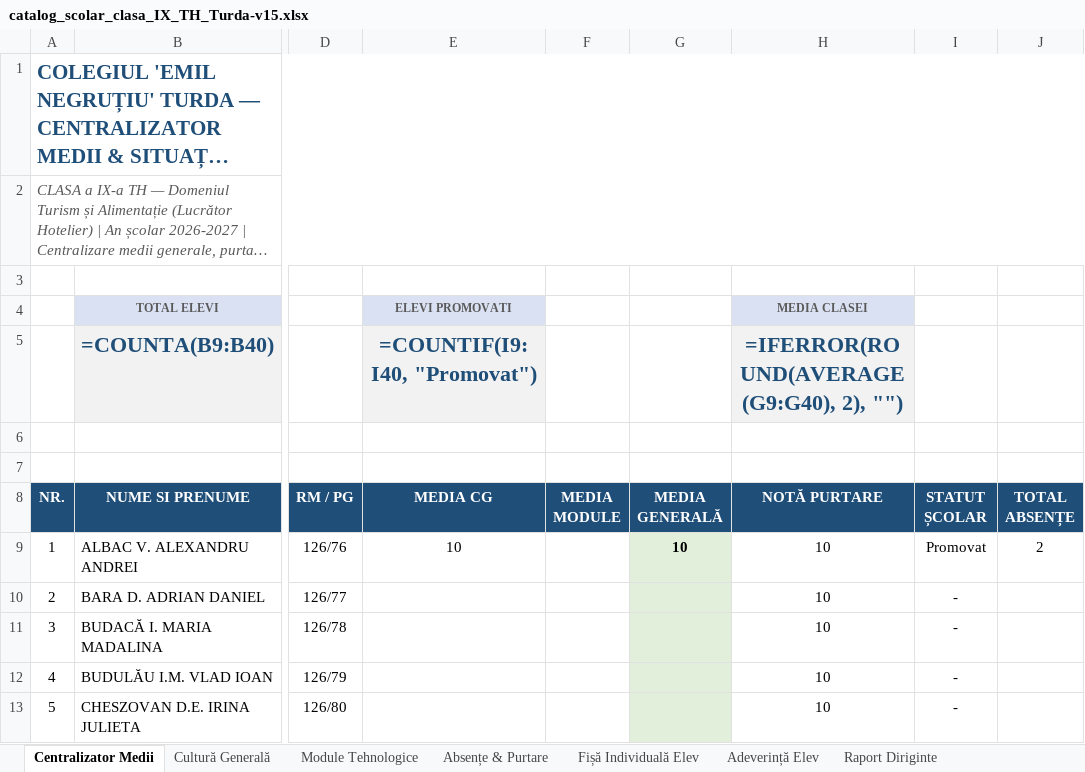
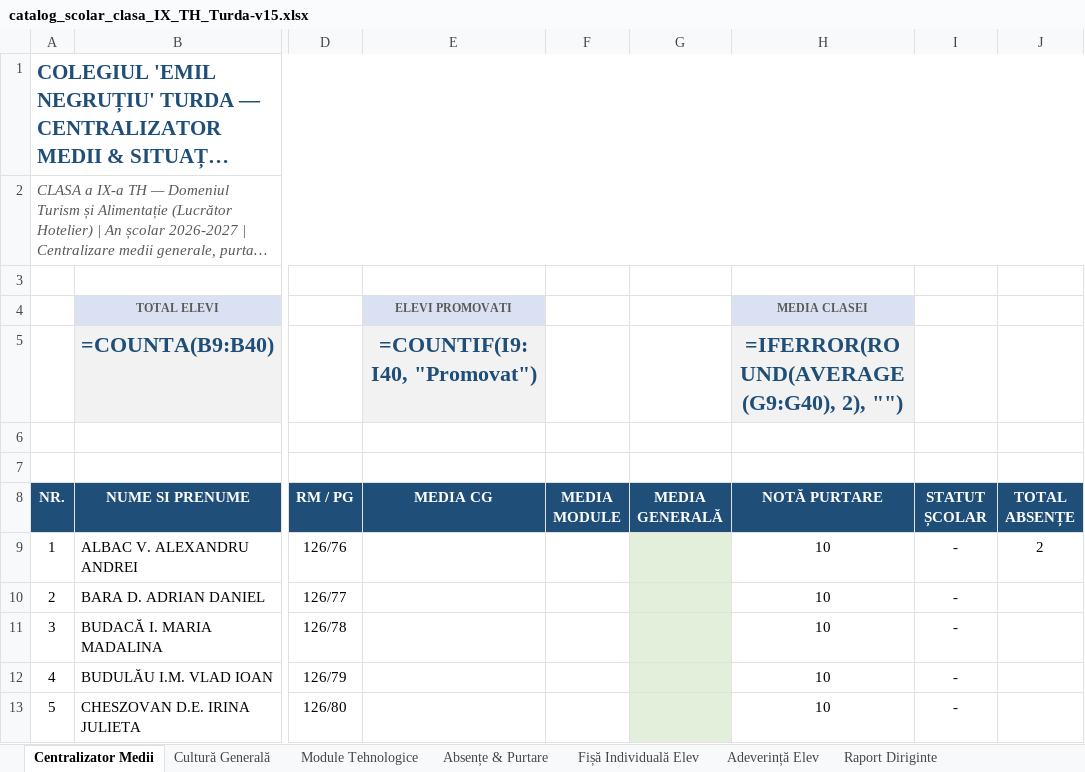
Before and after one commit to profudeconta-sketch/catalog-online, an Excel workbook: catalog_scolar_clasa_IX_TH_Turda-v15.xlsx, sheet Centralizator Medii, drawn as a sheet; only a part is shown, gaps mark what is left out; long unchanged cells end in …; values as stored, in another font and other column widths than the file's, no borders; formulas without a stored value are shown as written; 1 other sheet too large or unreadable and not compared; the diff names each change by its address in the sheet, - before the commit and + after, or states it on an @@ line.

Commit message:
Update automat catalog: 28.09.2026 04:54

```diff
--- a/catalog_scolar_clasa_IX_TH_Turda-v15.xlsx (sheet Centralizator Medii)
+++ b/catalog_scolar_clasa_IX_TH_Turda-v15.xlsx (sheet Centralizator Medii)
-E9 (MEDIA CG): 10
+E9 (MEDIA CG): (empty)
-G9 (MEDIA GENERALĂ): 10
+G9 (MEDIA GENERALĂ): (empty)
-I9 (STATUT ȘCOLAR): Promovat
+I9 (STATUT ȘCOLAR): -
```
